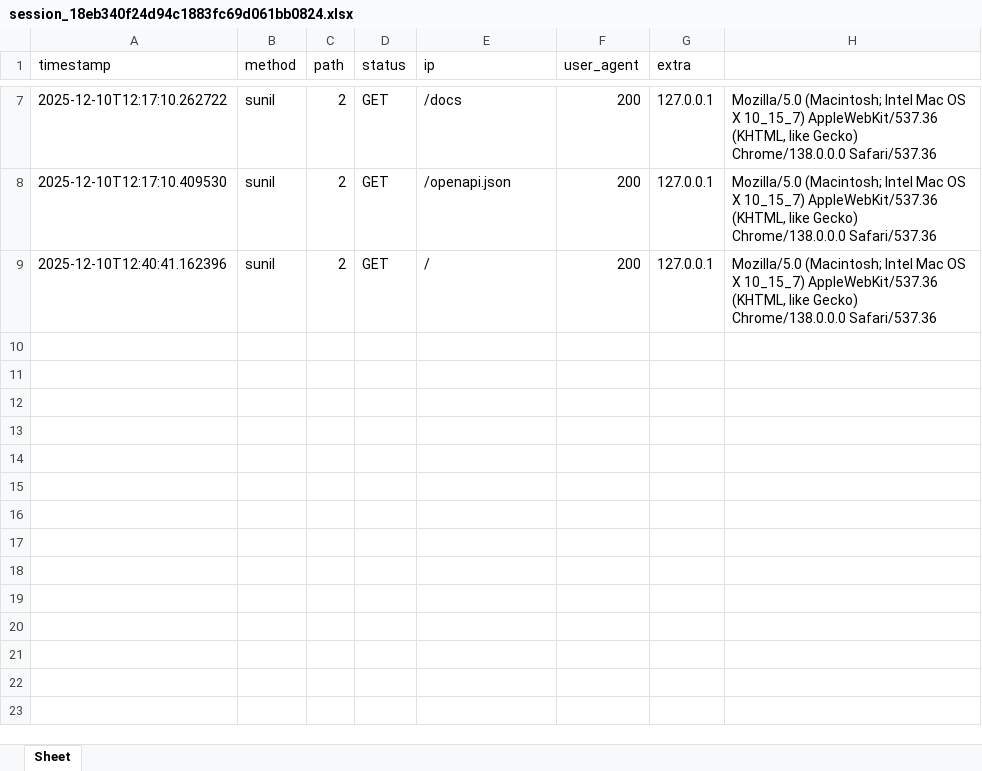
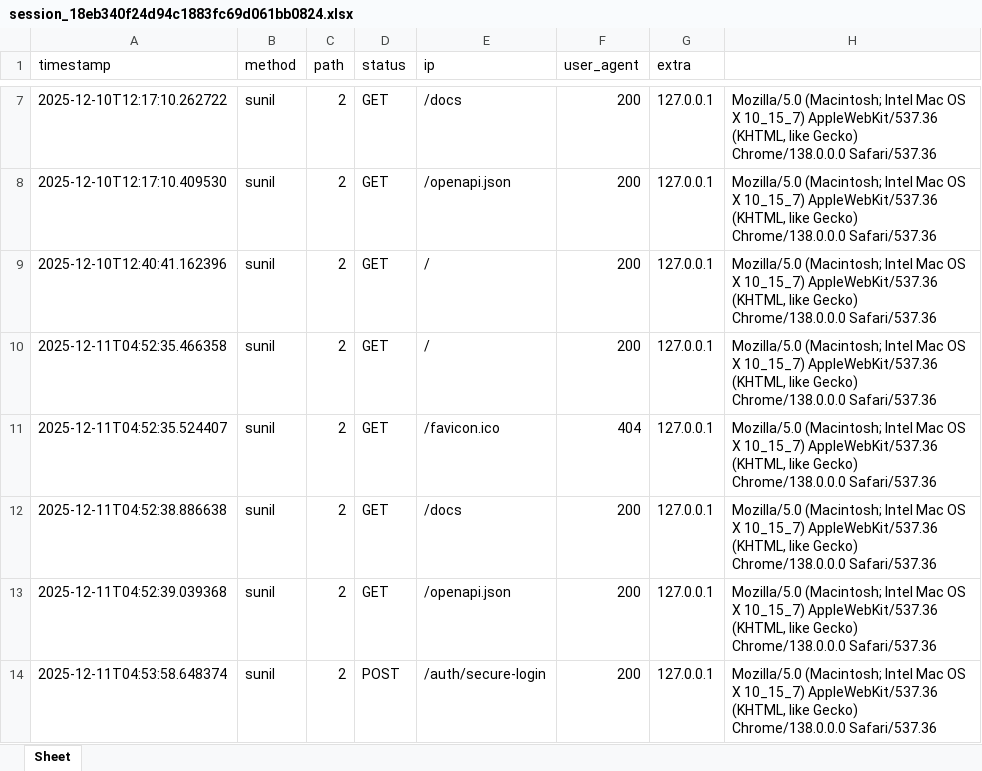
Before and after one commit to sunilgengaje/fastapi_token_clean_architecture, an Excel workbook: logs/sessions/session_18eb340f24d94c1883fc69d061bb0824.xlsx, sheet Sheet, drawn as a sheet; only a part is shown, gaps mark what is left out; values as stored, in another font and other column widths than the file's, no borders; the diff names each change by its address in the sheet, - before the commit and + after, or states it on an @@ line.

Commit message:
Added secure feature changes

```diff
--- a/logs/sessions/session_18eb340f24d94c1883fc69d061bb0824.xlsx (sheet Sheet)
+++ b/logs/sessions/session_18eb340f24d94c1883fc69d061bb0824.xlsx (sheet Sheet)
+row 10: 2025-12-11T04:52:35.466358 | sunil | 2 | GET | / | 200 | 127.0.0.1 | Mozilla/5.0 (Macintosh; Intel Mac OS X 10_15_7) AppleWebKit/537.36 (KHTML, like Gecko) Chrome/138.0.0.0 Safari/537.36
+row 11: 2025-12-11T04:52:35.524407 | sunil | 2 | GET | /favicon.ico | 404 | 127.0.0.1 | Mozilla/5.0 (Macintosh; Intel Mac OS X 10_15_7) AppleWebKit/537.36 (KHTML, like Gecko) Chrome/138.0.0.0 Safari/537.36
+row 12: 2025-12-11T04:52:38.886638 | sunil | 2 | GET | /docs | 200 | 127.0.0.1 | Mozilla/5.0 (Macintosh; Intel Mac OS X 10_15_7) AppleWebKit/537.36 (KHTML, like Gecko) Chrome/138.0.0.0 Safari/537.36
+row 13: 2025-12-11T04:52:39.039368 | sunil | 2 | GET | /openapi.json | 200 | 127.0.0.1 | Mozilla/5.0 (Macintosh; Intel Mac OS X 10_15_7) AppleWebKit/537.36 (KHTML, like Gecko) Chrome/138.0.0.0 Safari/537.36
+row 14: 2025-12-11T04:53:58.648374 | sunil | 2 | POST | /auth/secure-login | 200 | 127.0.0.1 | Mozilla/5.0 (Macintosh; Intel Mac OS X 10_15_7) AppleWebKit/537.36 (KHTML, like Gecko) Chrome/138.0.0.0 Safari/537.36
```
Also changed, not shown: 7 other files.
